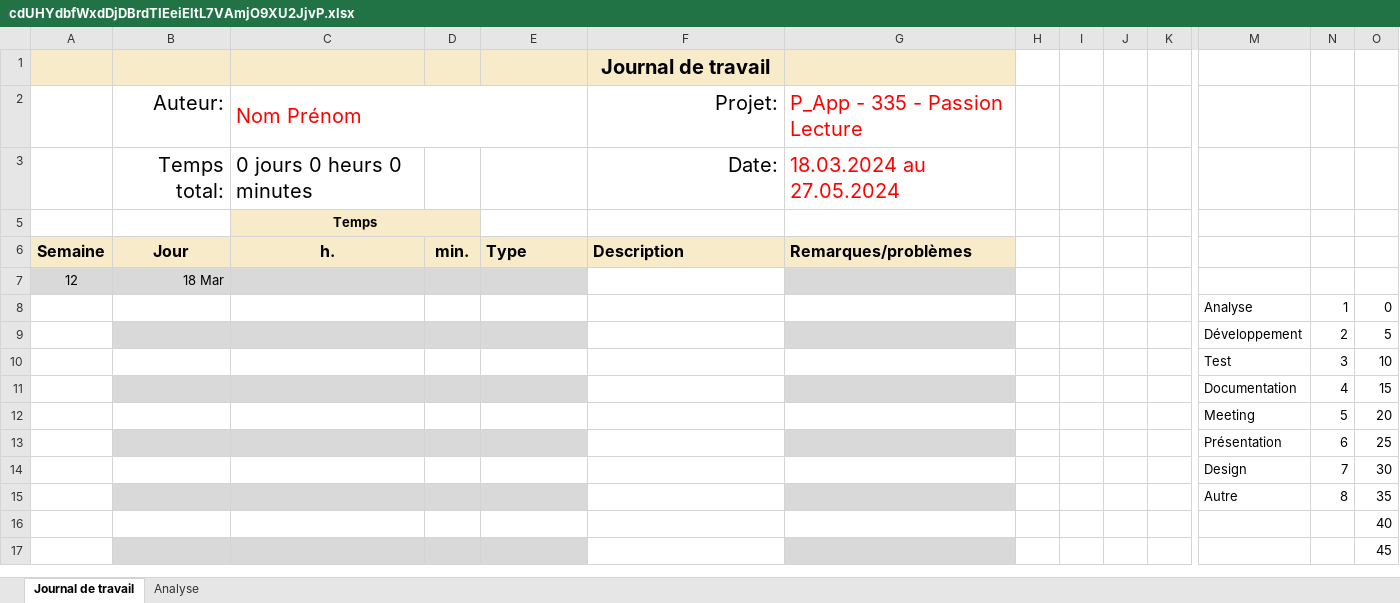
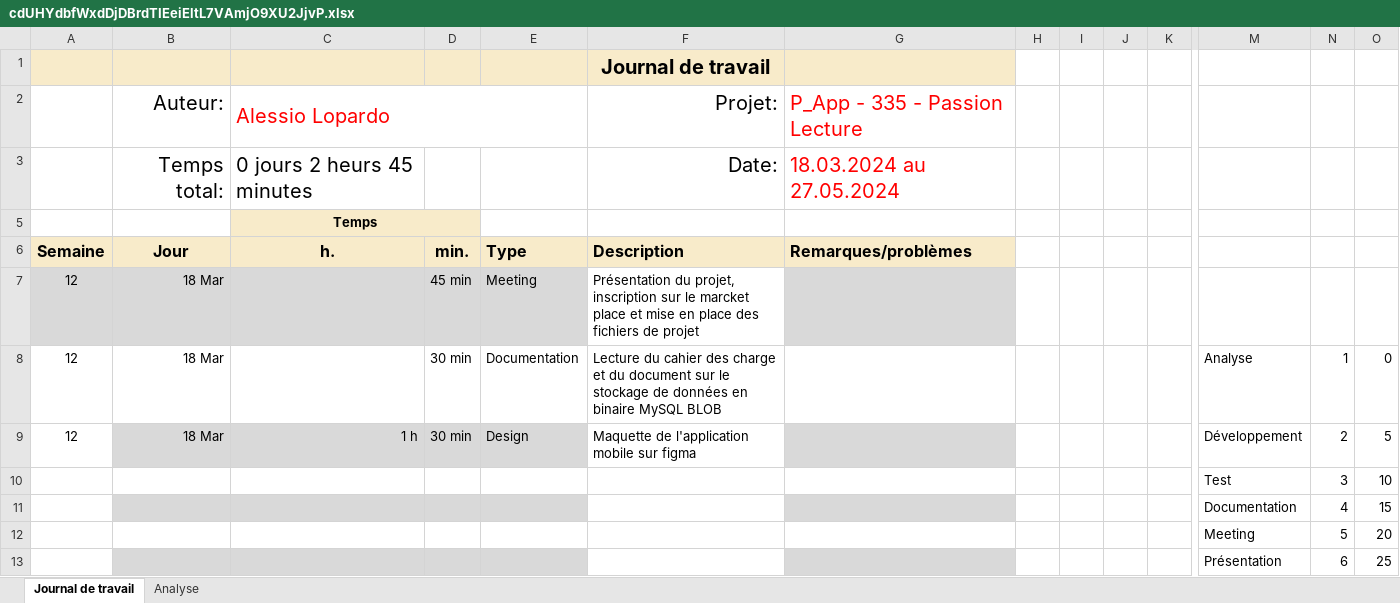
Before and after one commit to AlessioLopa/P-335-ReadMe, an Excel workbook: JDT/cdUHYdbfWxdDjDBrdTIEeiEltL7VAmjO9XU2JjvP.xlsx, sheet Journal de travail, drawn as a sheet; only a part is shown, gaps mark what is left out; the shorter side is filled out with more unchanged rows; values as stored, in another font and other column widths than the file's, no borders; conditional formats and table styles not drawn; removed rows and columns are numbered as before the commit, all else as after; rows hold the shown columns only; the diff names each change by its address in the sheet, - before the commit and + after, or states it on an @@ line.

Commit message:
update JDT and add figma link for maquette

```diff
--- a/JDT/cdUHYdbfWxdDjDBrdTIEeiEltL7VAmjO9XU2JjvP.xlsx (sheet Journal de travail)
+++ b/JDT/cdUHYdbfWxdDjDBrdTIEeiEltL7VAmjO9XU2JjvP.xlsx (sheet Journal de travail)
-C2: Nom Prénom
+C2: Alessio Lopardo
-C3: 0 jours 0 heurs 0 minutes
+C3: 0 jours 2 heurs 45 minutes
-D7: (empty)
+D7: 45 min
-E7: (empty)
+E7: Meeting
-F7: (empty)
+F7: Présentation du projet, inscription sur le marcket place et mise en place des fichiers de projet
-row 8:  |  |  |  |  |  |  |  |  |  |  | Analyse | 1 | 0
-row 9:  |  |  |  |  |  |  |  |  |  |  | Développement | 2 | 5
+row 8: 12 | 18 Mar |  | 30 min | Documentation | Lecture du cahier des charge et du document sur le stockage de données en binaire MySQL BLOB |  |  |  |  |  | Analyse | 1 | 0
+row 9: 12 | 18 Mar | 1 h | 30 min | Design | Maquette de l'application mobile sur figma |  |  |  |  |  | Développement | 2 | 5
```
Also changed, not shown: sheet Analyse, hidden cells, charts or pictures, 9 other files.
